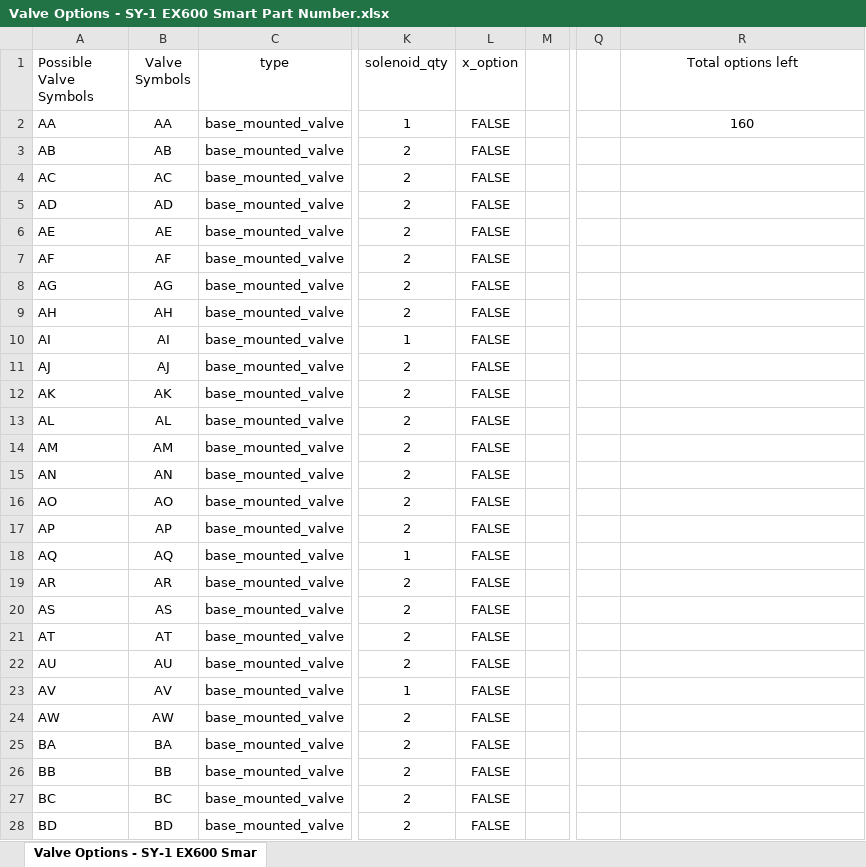
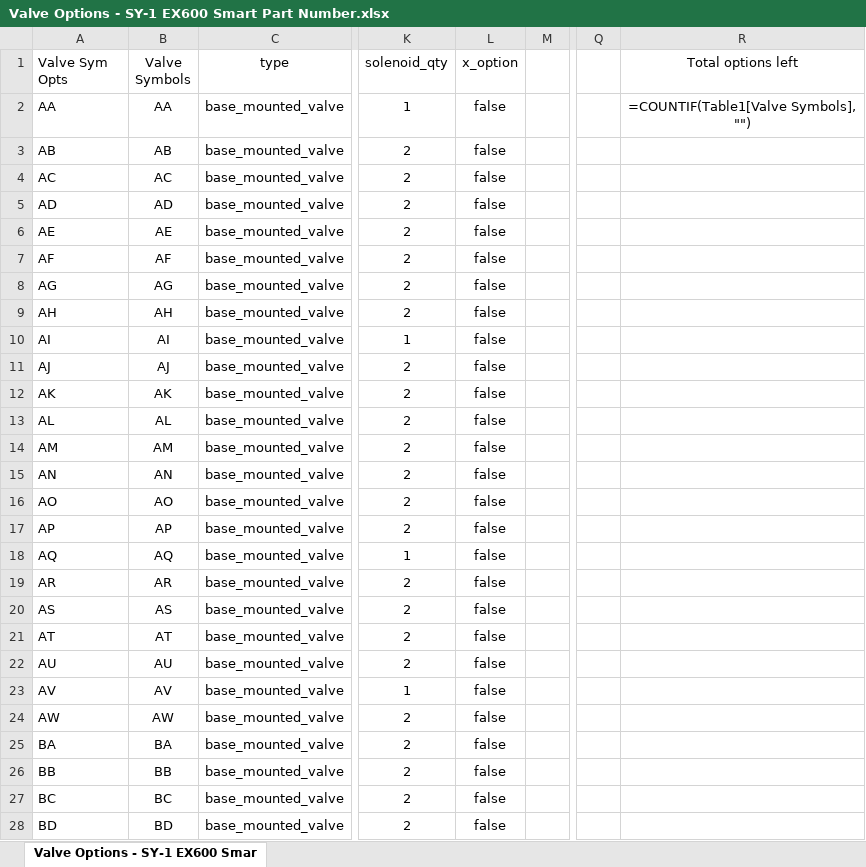
Before and after one commit to MartinBanghart/EX600-Smart-Part-Number, an Excel workbook: notes_and_references/Valve Options - SY-1 EX600 Smart Part Number.xlsx, sheet Valve Options - SY-1 EX600 Smar, drawn as a sheet; only a part is shown, gaps mark what is left out; values as stored, in another font and other column widths than the file's, no borders; formulas without a stored value are shown as written; table styles not drawn; the diff covers the shown part only; the diff names each change by its address in the sheet, - before the commit and + after, or states it on an @@ line.

```diff
--- a/notes_and_references/Valve Options - SY-1 EX600 Smart Part Number.xlsx (sheet Valve Options - SY-1 EX600 Smar)
+++ b/notes_and_references/Valve Options - SY-1 EX600 Smart Part Number.xlsx (sheet Valve Options - SY-1 EX600 Smar)
-A1: Possible Valve Symbols
+A1: Valve Sym Opts
-L2:L28 (x_option): FALSE
+L2:L28 (x_option): false
-R2 (Total options left): 160
+R2 (Total options left): =COUNTIF(Table1[Valve Symbols], "")
```
Also changed, not shown: 321 edited cells and cell formats elsewhere in this sheet, 12 other files.
